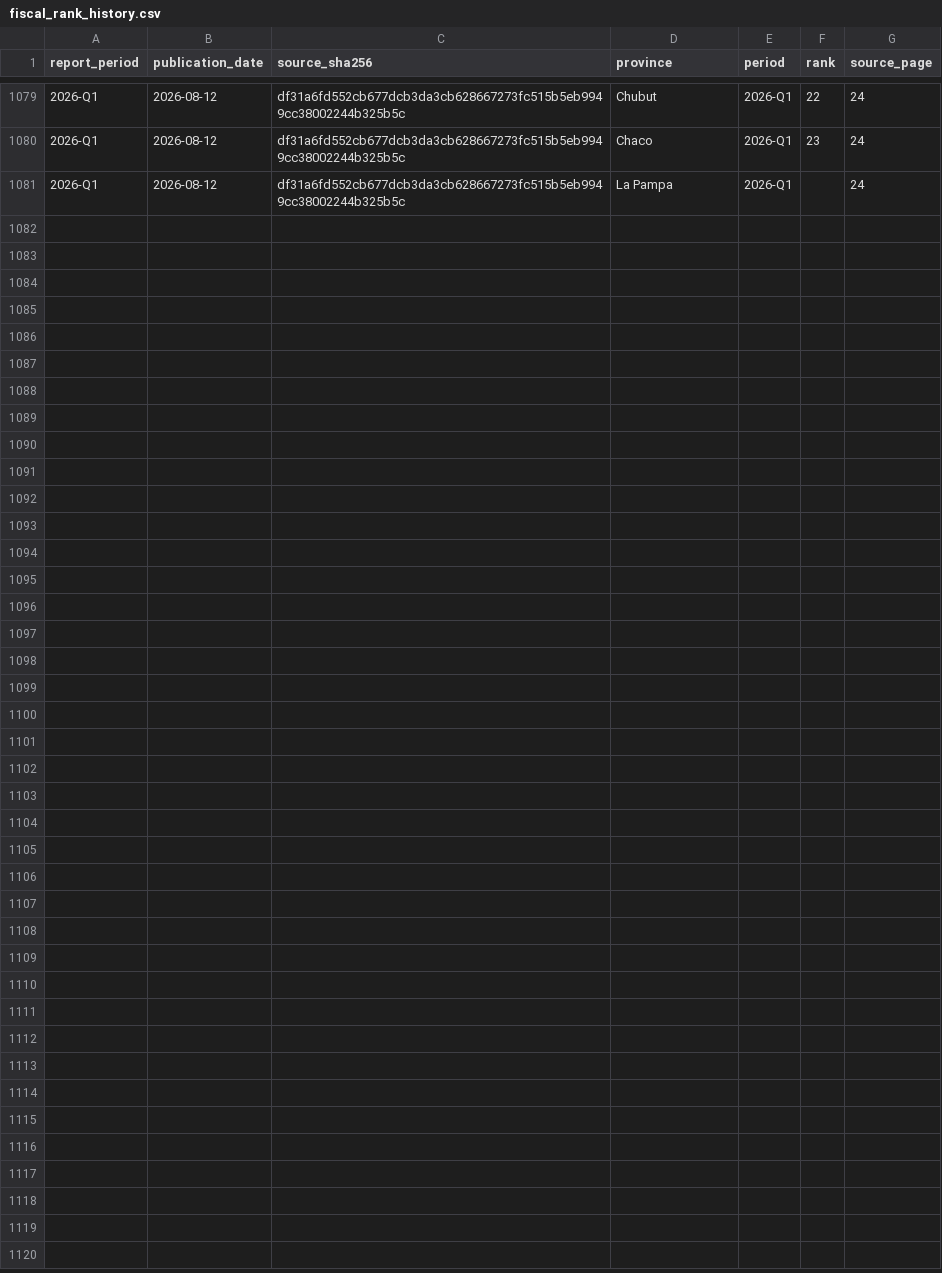
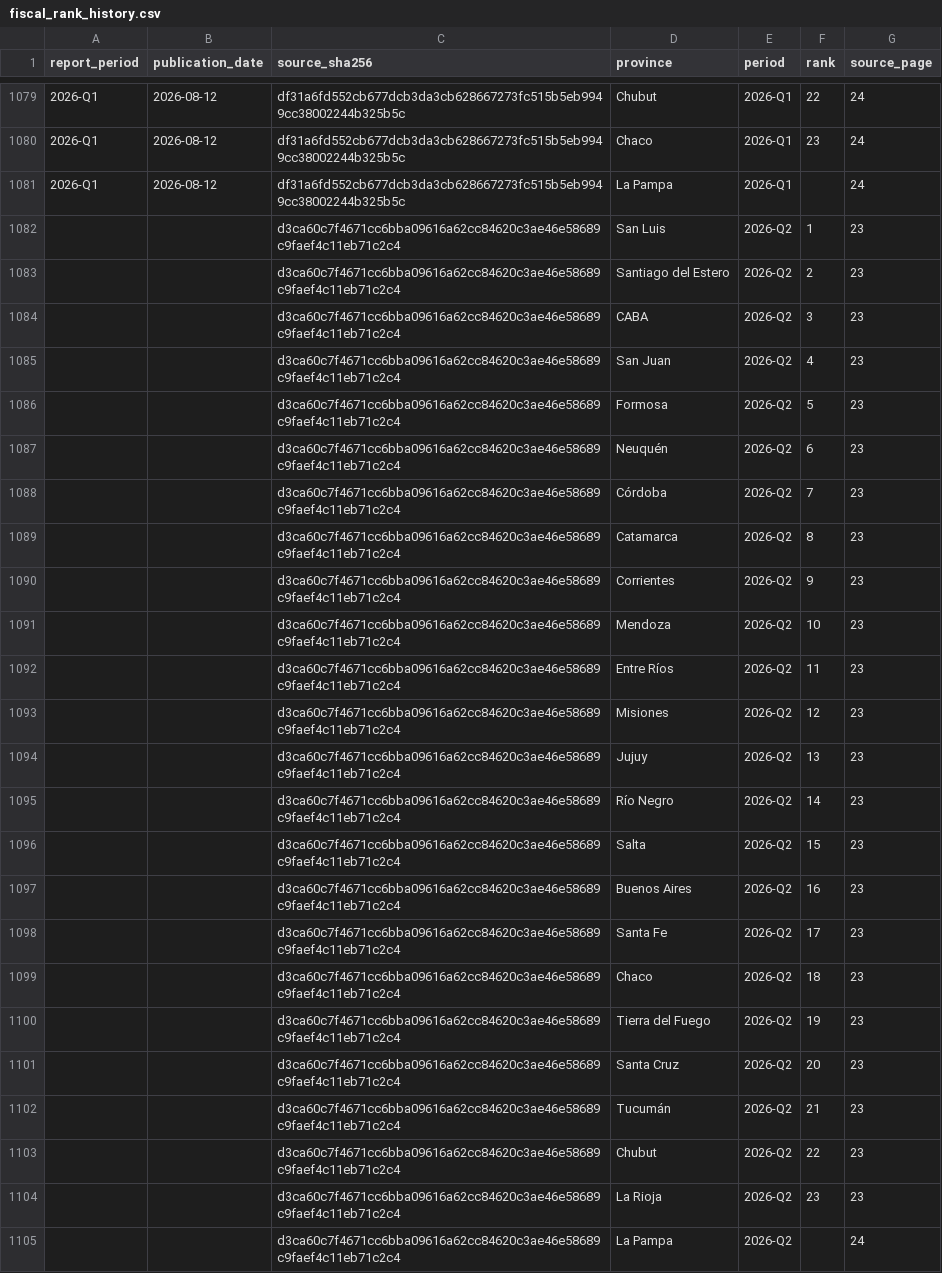
Before and after one commit to federico18pellegrini-ux/tablero-fiscal-provincias, a CSV file: data/fiscal_rank_history.csv, drawn as a sheet; only a part is shown, gaps mark what is left out.

Commit message:
Extend debt and rank histories through Q2 and align period metadata

```diff
--- a/data/fiscal_rank_history.csv
+++ b/data/fiscal_rank_history.csv
@@ -1081 +1081,25 @@
 2026-Q1,2026-08-12,df31a6fd552cb677dcb3da3cb628667273fc515b5eb9949cc38002244b325b5c,La Pampa,2026-Q1,,24
+,,d3ca60c7f4671cc6bba09616a62cc84620c3ae46e58689c9faef4c11eb71c2c4,San Luis,2026-Q2,1,23
+,,d3ca60c7f4671cc6bba09616a62cc84620c3ae46e58689c9faef4c11eb71c2c4,Santiago del Estero,2026-Q2,2,23
+,,d3ca60c7f4671cc6bba09616a62cc84620c3ae46e58689c9faef4c11eb71c2c4,CABA,2026-Q2,3,23
+,,d3ca60c7f4671cc6bba09616a62cc84620c3ae46e58689c9faef4c11eb71c2c4,San Juan,2026-Q2,4,23
+,,d3ca60c7f4671cc6bba09616a62cc84620c3ae46e58689c9faef4c11eb71c2c4,Formosa,2026-Q2,5,23
+,,d3ca60c7f4671cc6bba09616a62cc84620c3ae46e58689c9faef4c11eb71c2c4,Neuquén,2026-Q2,6,23
+,,d3ca60c7f4671cc6bba09616a62cc84620c3ae46e58689c9faef4c11eb71c2c4,Córdoba,2026-Q2,7,23
+,,d3ca60c7f4671cc6bba09616a62cc84620c3ae46e58689c9faef4c11eb71c2c4,Catamarca,2026-Q2,8,23
+,,d3ca60c7f4671cc6bba09616a62cc84620c3ae46e58689c9faef4c11eb71c2c4,Corrientes,2026-Q2,9,23
+,,d3ca60c7f4671cc6bba09616a62cc84620c3ae46e58689c9faef4c11eb71c2c4,Mendoza,2026-Q2,10,23
+,,d3ca60c7f4671cc6bba09616a62cc84620c3ae46e58689c9faef4c11eb71c2c4,Entre Ríos,2026-Q2,11,23
+,,d3ca60c7f4671cc6bba09616a62cc84620c3ae46e58689c9faef4c11eb71c2c4,Misiones,2026-Q2,12,23
+,,d3ca60c7f4671cc6bba09616a62cc84620c3ae46e58689c9faef4c11eb71c2c4,Jujuy,2026-Q2,13,23
+,,d3ca60c7f4671cc6bba09616a62cc84620c3ae46e58689c9faef4c11eb71c2c4,Río Negro,2026-Q2,14,23
+,,d3ca60c7f4671cc6bba09616a62cc84620c3ae46e58689c9faef4c11eb71c2c4,Salta,2026-Q2,15,23
+,,d3ca60c7f4671cc6bba09616a62cc84620c3ae46e58689c9faef4c11eb71c2c4,Buenos Aires,2026-Q2,16,23
+,,d3ca60c7f4671cc6bba09616a62cc84620c3ae46e58689c9faef4c11eb71c2c4,Santa Fe,2026-Q2,17,23
+,,d3ca60c7f4671cc6bba09616a62cc84620c3ae46e58689c9faef4c11eb71c2c4,Chaco,2026-Q2,18,23
+,,d3ca60c7f4671cc6bba09616a62cc84620c3ae46e58689c9faef4c11eb71c2c4,Tierra del Fuego,2026-Q2,19,23
+,,d3ca60c7f4671cc6bba09616a62cc84620c3ae46e58689c9faef4c11eb71c2c4,Santa Cruz,2026-Q2,20,23
+,,d3ca60c7f4671cc6bba09616a62cc84620c3ae46e58689c9faef4c11eb71c2c4,Tucumán,2026-Q2,21,23
+,,d3ca60c7f4671cc6bba09616a62cc84620c3ae46e58689c9faef4c11eb71c2c4,Chubut,2026-Q2,22,23
+,,d3ca60c7f4671cc6bba09616a62cc84620c3ae46e58689c9faef4c11eb71c2c4,La Rioja,2026-Q2,23,23
+,,d3ca60c7f4671cc6bba09616a62cc84620c3ae46e58689c9faef4c11eb71c2c4,La Pampa,2026-Q2,,24
```
Also changed, not shown: 9 other files.
